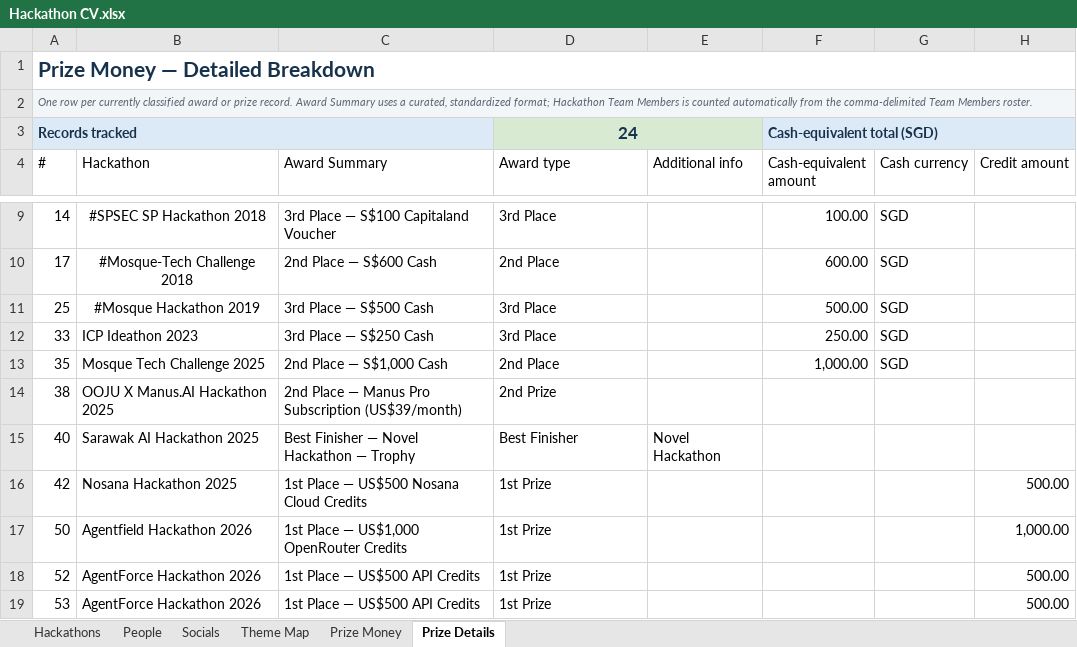
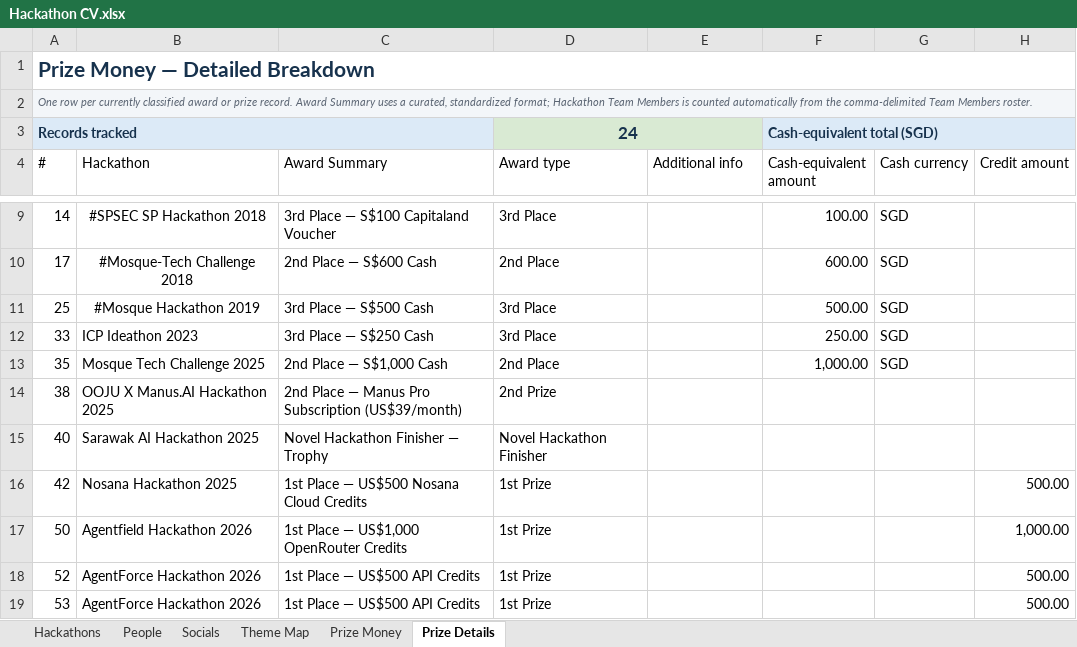
Before and after one commit to sayyidkhan/the100hackathoner, an Excel workbook: data/Hackathon CV.xlsx, sheet Prize Details, drawn as a sheet; only a part is shown, gaps mark what is left out; values as stored, in another font and other column widths than the file's, no borders; table styles not drawn; the diff names each change by its address in the sheet, - before the commit and + after, or states it on an @@ line.

Commit message:
Rename Novel Hackathon finisher award

```diff
--- a/data/Hackathon CV.xlsx (sheet Prize Details)
+++ b/data/Hackathon CV.xlsx (sheet Prize Details)
-C15 (Award Summary): Best Finisher — Novel Hackathon — Trophy
+C15 (Award Summary): Novel Hackathon Finisher — Trophy
-D15 (Award type): Best Finisher
+D15 (Award type): Novel Hackathon Finisher
-E15 (Additional info): Novel Hackathon
+E15 (Additional info): (empty)
```
Also changed, not shown: sheet Hackathons, 2 other files.
